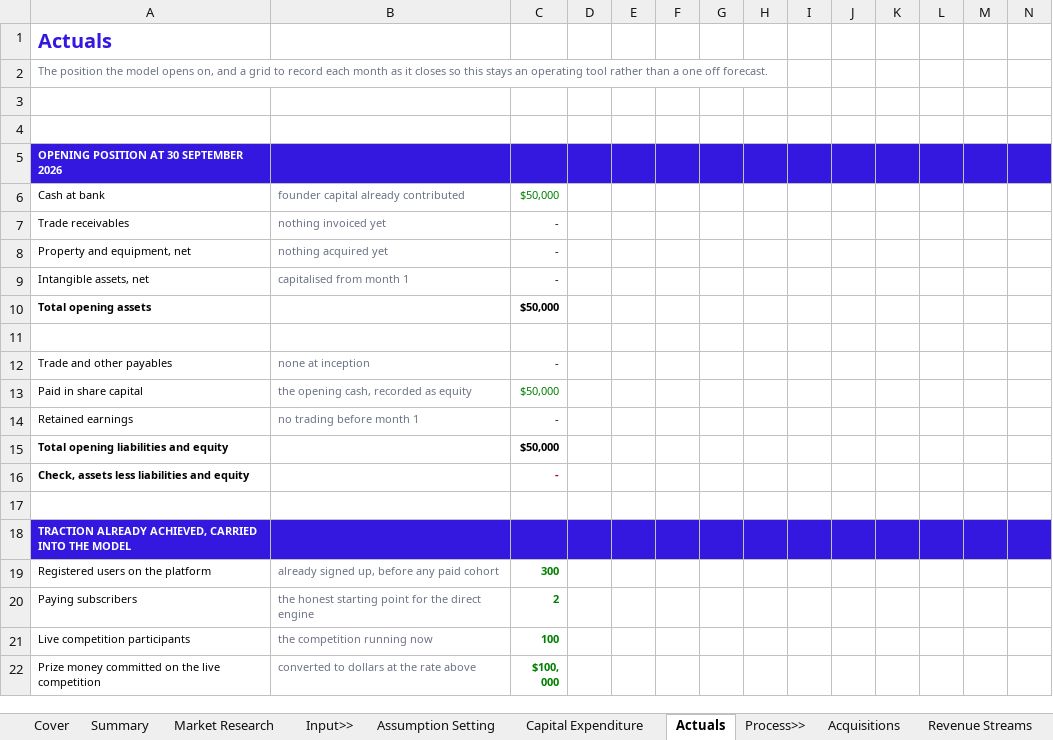
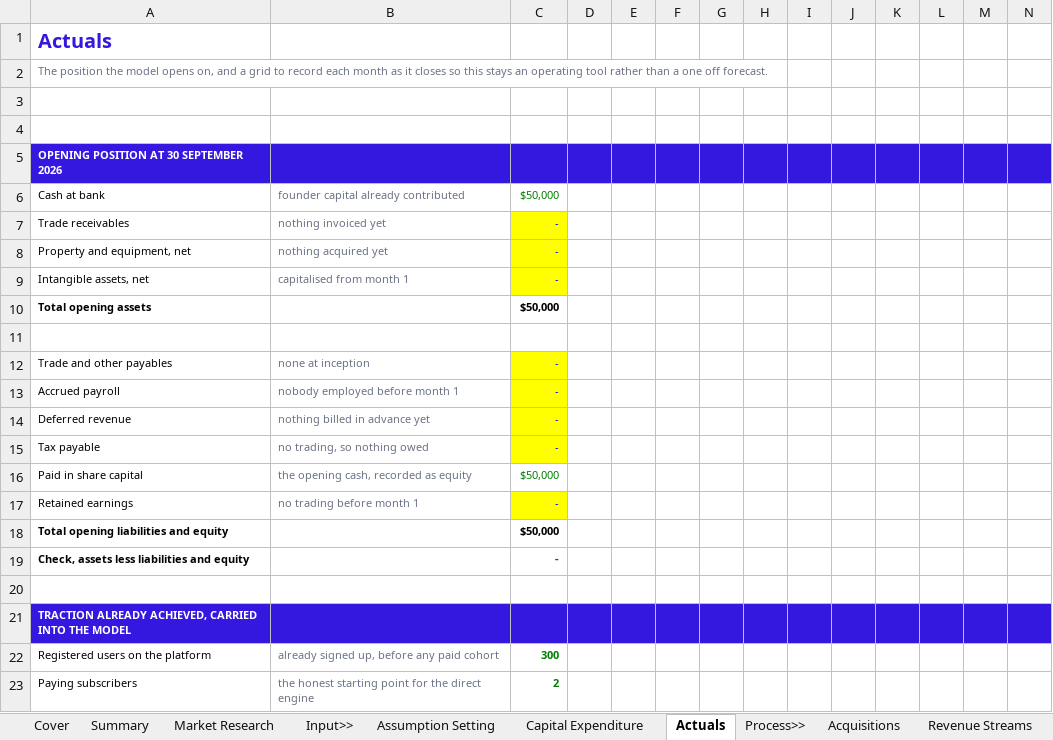
Before and after one commit to AbdelrhmanSoliman96/Abdelrhman-Soliman, an Excel workbook: output/StartPad_Financial_Model.xlsx, sheet Actuals, drawn as a sheet; only a part is shown; the shorter side is filled out with more unchanged rows; values as stored, in another font and other column widths than the file's, no borders; addresses are those after the commit; rows hold the shown columns only; the diff names each change by its address in the sheet, - before the commit and + after, or states it on an @@ line.

```diff
--- a/output/StartPad_Financial_Model.xlsx (sheet Actuals)
+++ b/output/StartPad_Financial_Model.xlsx (sheet Actuals)
@@ C7:C9 fill: none → #FFFF00, text colour: black → #0000FF @@
@@ C12 fill: none → #FFFF00, text colour: black → #0000FF @@
+row 13: Accrued payroll | nobody employed before month 1 | -
+row 14: Deferred revenue | nothing billed in advance yet | -
+row 15: Tax payable | no trading, so nothing owed | -
@@ C17 fill: none → #FFFF00, text colour: black → #0000FF @@
```
Also changed, not shown: sheet Capital Expenditure, sheet Sensitivity, sheet Assumption Setting, sheet Financial Indicators, formulas that keep their value, charts or pictures, 5 other files.
